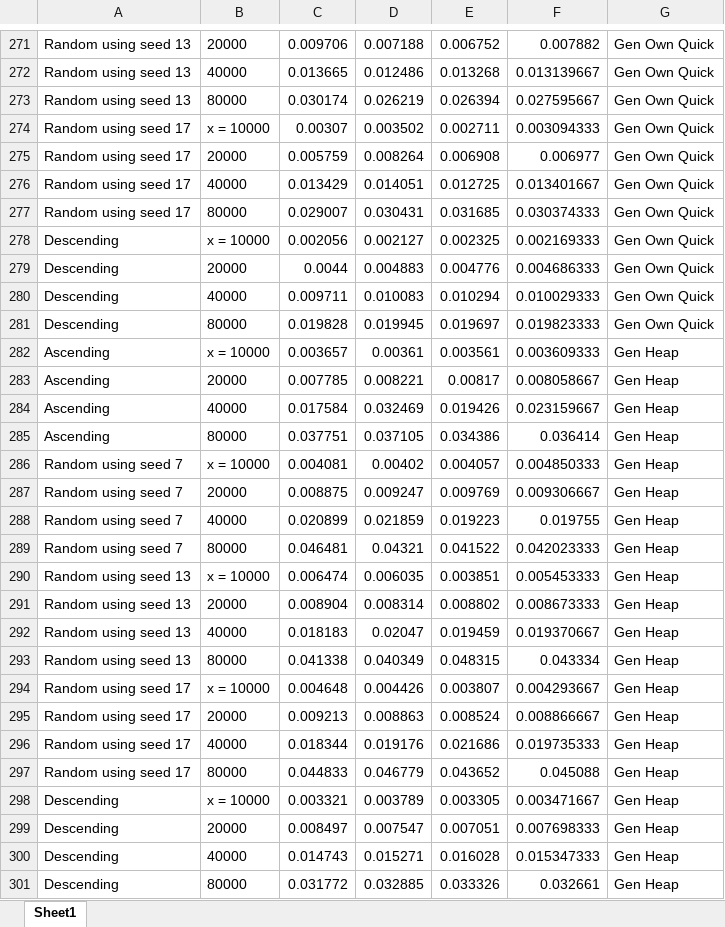
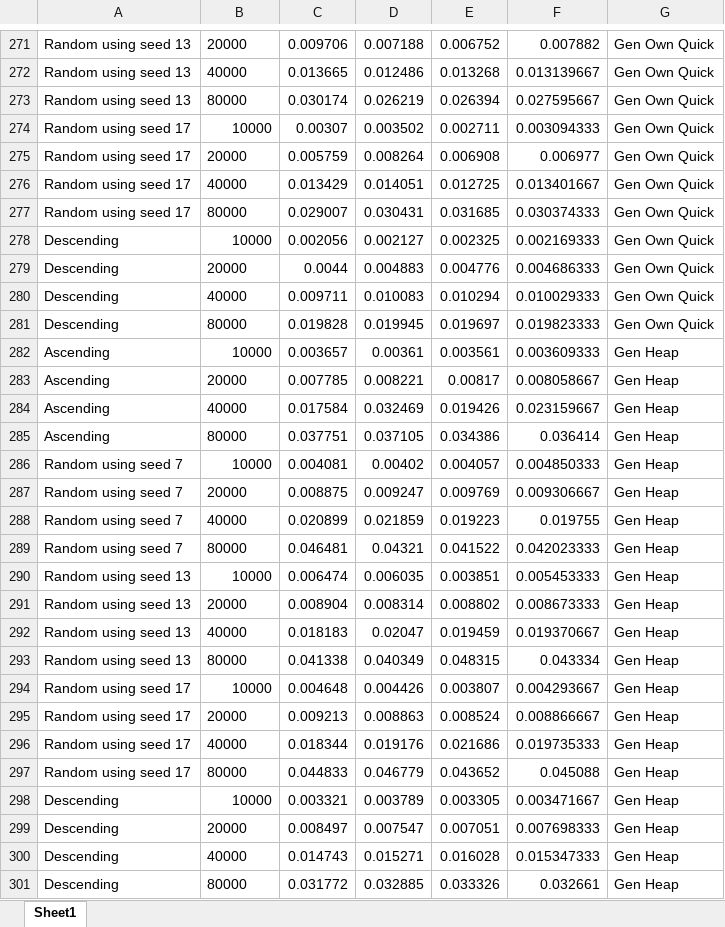
Before and after one commit to jdvillamin/sorting-algorithms, an Excel workbook: graph/clean_data2.xlsx, sheet Sheet1, drawn as a sheet; only a part is shown, gaps mark what is left out; values as stored, in another font and other column widths than the file's, no borders; charts and pictures not drawn; the diff covers the shown part only; the diff names each change by its address in the sheet, - before the commit and + after, or states it on an @@ line.

Commit message:
docs:added graphs for analysis

```diff
--- a/graph/clean_data2.xlsx (sheet Sheet1)
+++ b/graph/clean_data2.xlsx (sheet Sheet1)
-B274: x = 10000
+B274: 10000
-B278: x = 10000
+B278: 10000
-B282: x = 10000
+B282: 10000
-B286: x = 10000
+B286: 10000
-B290: x = 10000
+B290: 10000
-B294: x = 10000
+B294: 10000
-B298: x = 10000
+B298: 10000
```
Also changed, not shown: 1 added row, 1 removed row and 69 edited cells elsewhere in this sheet, charts or pictures, graph/clean_data1.xlsx, 37 other files.
